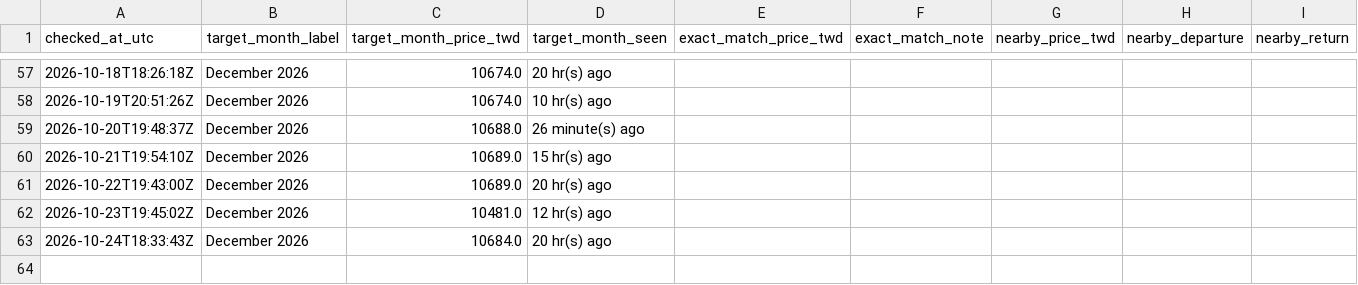
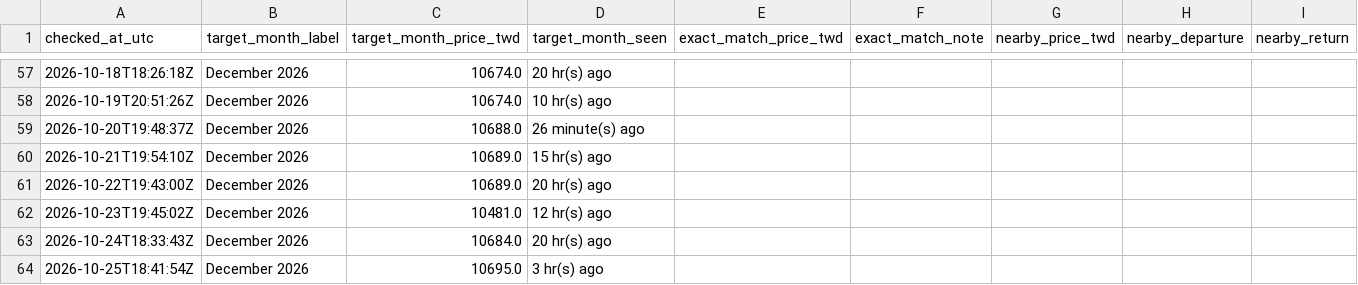
Before and after one commit to shaven105/cxbxs42634-ge6384csajv-13, a CSV file: starlux_price_tracker/data/price_history.csv, drawn as a sheet; only a part is shown, gaps mark what is left out.

```diff
--- a/starlux_price_tracker/data/price_history.csv
+++ b/starlux_price_tracker/data/price_history.csv
@@ -63 +63,2 @@ checked_at_utc,target_month_label,target_month_price_twd,target_month_seen,exact
 2026-10-24T18:33:43Z,December 2026,10684.0,20 hr(s) ago,,,,,
+2026-10-25T18:41:54Z,December 2026,10695.0,3 hr(s) ago,,,,,
```
